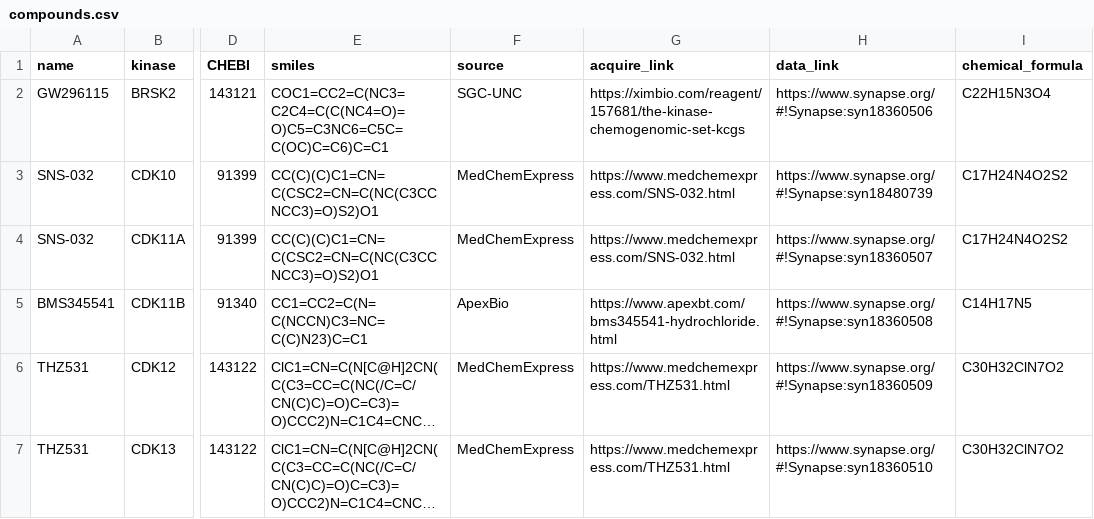
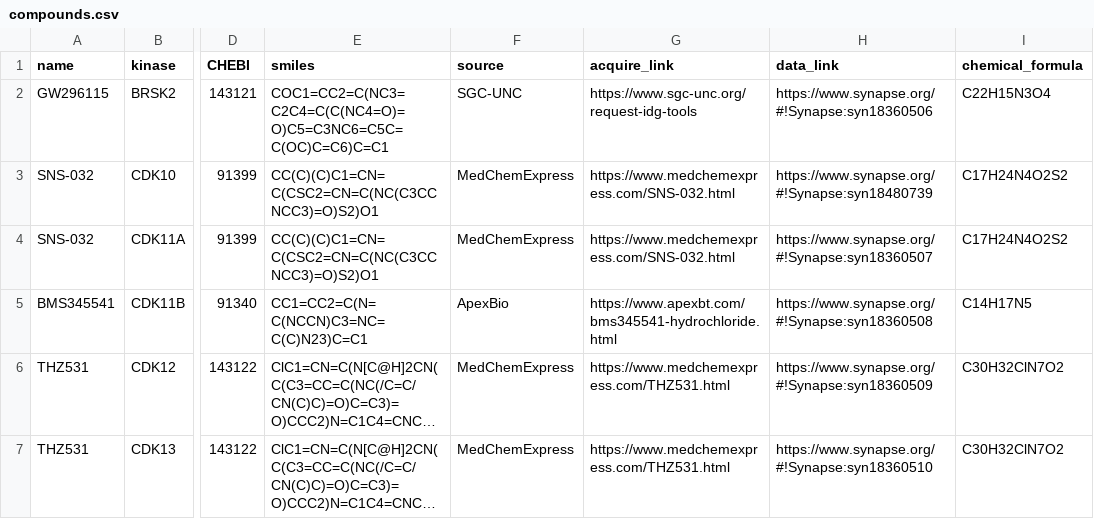
Before and after one commit to IDG-Kinase/darkkinasekb, a CSV file: data_sets/compounds.csv, drawn as a sheet; only a part is shown, gaps mark what is left out; long unchanged cells end in …; the diff covers the shown part only; the diff names each change by its address in the sheet, - before the commit and + after, or states it on an @@ line.

```diff
--- a/data_sets/compounds.csv
+++ b/data_sets/compounds.csv
-G2 (acquire_link): https://ximbio.com/reagent/157681/the-kinase-chemogenomic-set-kcgs
+G2 (acquire_link): https://www.sgc-unc.org/request-idg-tools
```
Also changed, not shown: 24 edited cells elsewhere in this file.
